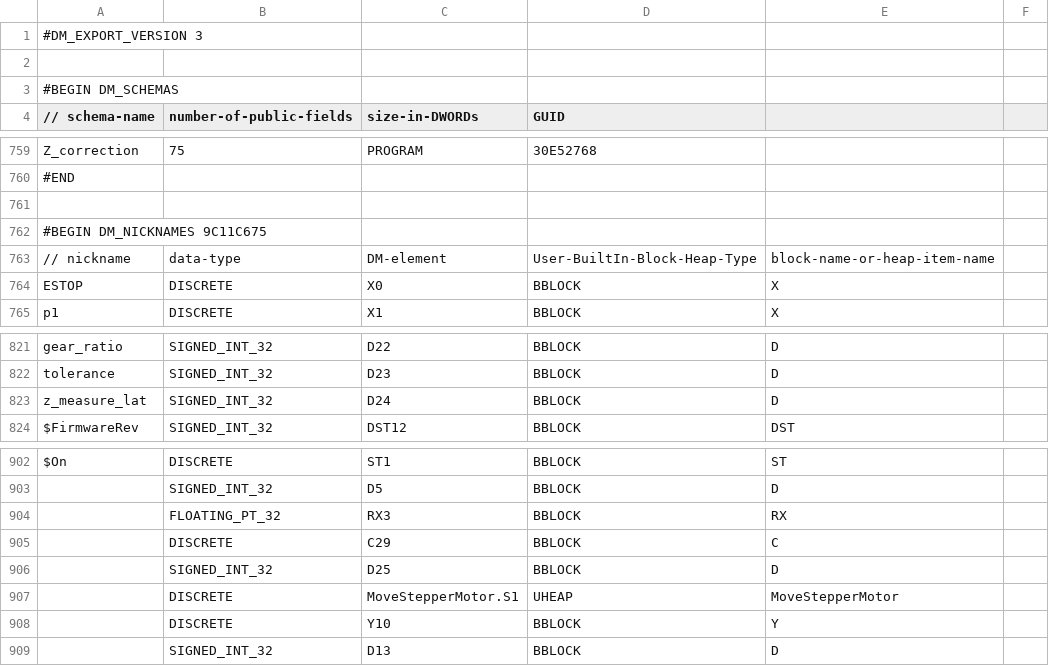
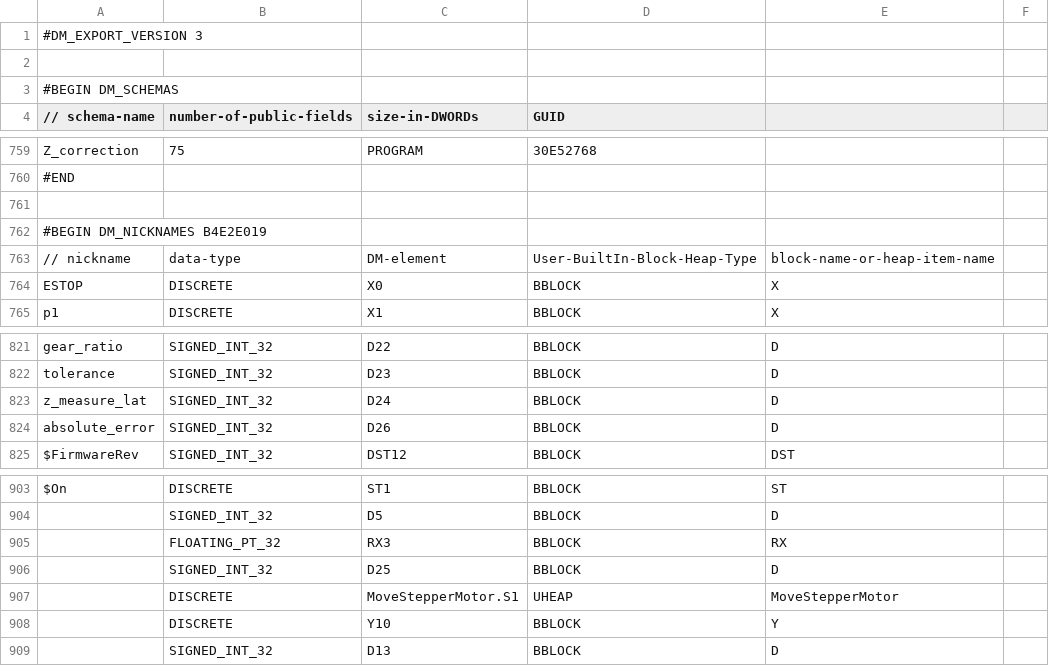
Before and after one commit to senamihodonu/PTRobotics, a CSV file: PLC/GantryAutomation_V1_EXPORT_CMORE.csv, drawn as a sheet; only a part is shown, gaps mark what is left out.

```diff
--- a/PLC/GantryAutomation_V1_EXPORT_CMORE.csv
+++ b/PLC/GantryAutomation_V1_EXPORT_CMORE.csv
@@ -761,3 +761,3 @@ Z_correction,75,PROGRAM,30E52768
 
-#BEGIN DM_NICKNAMES 9C11C675
+#BEGIN DM_NICKNAMES B4E2E019
 // nickname, data-type, DM-element, User-BuiltIn-Block-Heap-Type, block-name-or-heap-item-name
@@ -823,2 +823,3 @@ tolerance,SIGNED_INT_32,D23,BBLOCK,D
 z_measure_lat,SIGNED_INT_32,D24,BBLOCK,D
+absolute_error,SIGNED_INT_32,D26,BBLOCK,D
 $FirmwareRev,SIGNED_INT_32,DST12,BBLOCK,DST
@@ -904,3 +905,2 @@ $On,DISCRETE,ST1,BBLOCK,ST
 ,FLOATING_PT_32,RX3,BBLOCK,RX
-,DISCRETE,C29,BBLOCK,C
 ,SIGNED_INT_32,D25,BBLOCK,D
```
Also changed, not shown: 1 other file.
